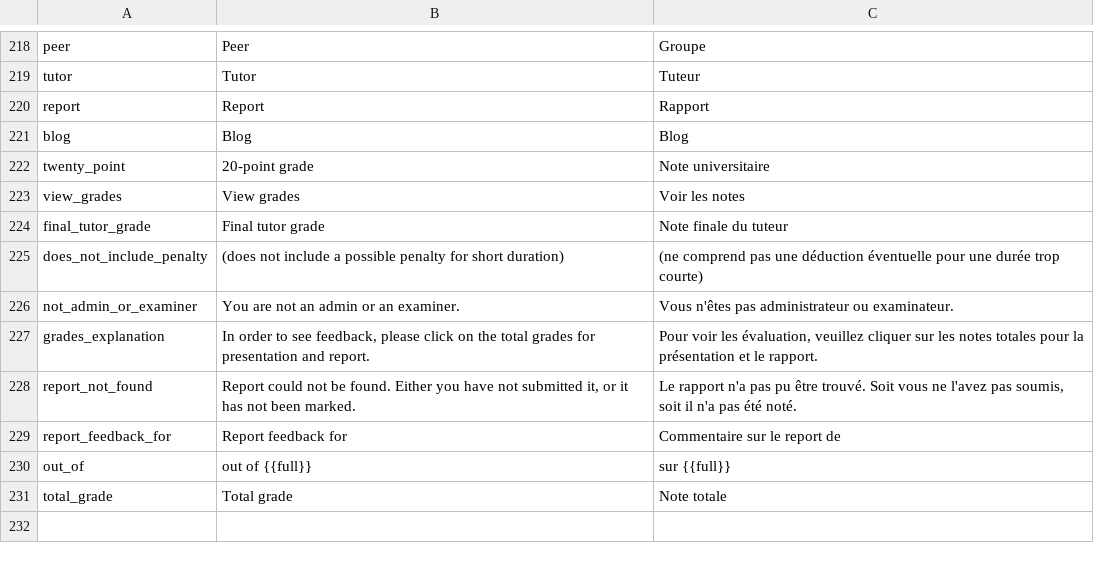
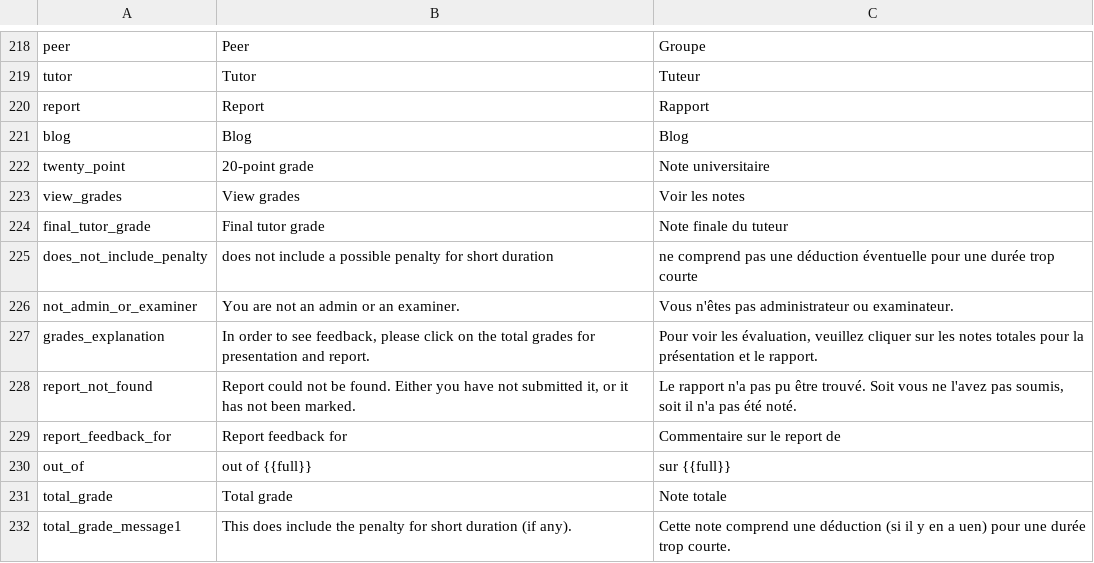
Before and after one commit to jaapb/moab, a TSV file: assets/moab_i18n.tsv, drawn as a sheet; only a part is shown, gaps mark what is left out.

```diff
--- a/assets/moab_i18n.tsv
+++ b/assets/moab_i18n.tsv
@@ -224,3 +224,3 @@ view_grades	View grades	Voir les notes
 final_tutor_grade	Final tutor grade	Note finale du tuteur
-does_not_include_penalty	(does not include a possible penalty for short duration)	(ne comprend pas une déduction éventuelle pour une durée trop courte)
+does_not_include_penalty	does not include a possible penalty for short duration	ne comprend pas une déduction éventuelle pour une durée trop courte
 not_admin_or_examiner	You are not an admin or an examiner.	Vous n'êtes pas administrateur ou examinateur.
@@ -231 +231,2 @@ out_of	out of {{full}}	sur {{full}}
 total_grade	Total grade	Note totale
+total_grade_message1	This does include the penalty for short duration (if any).	Cette note comprend une déduction (si il y en a uen) pour une durée trop courte.
```
Also changed, not shown: 3 other files.
